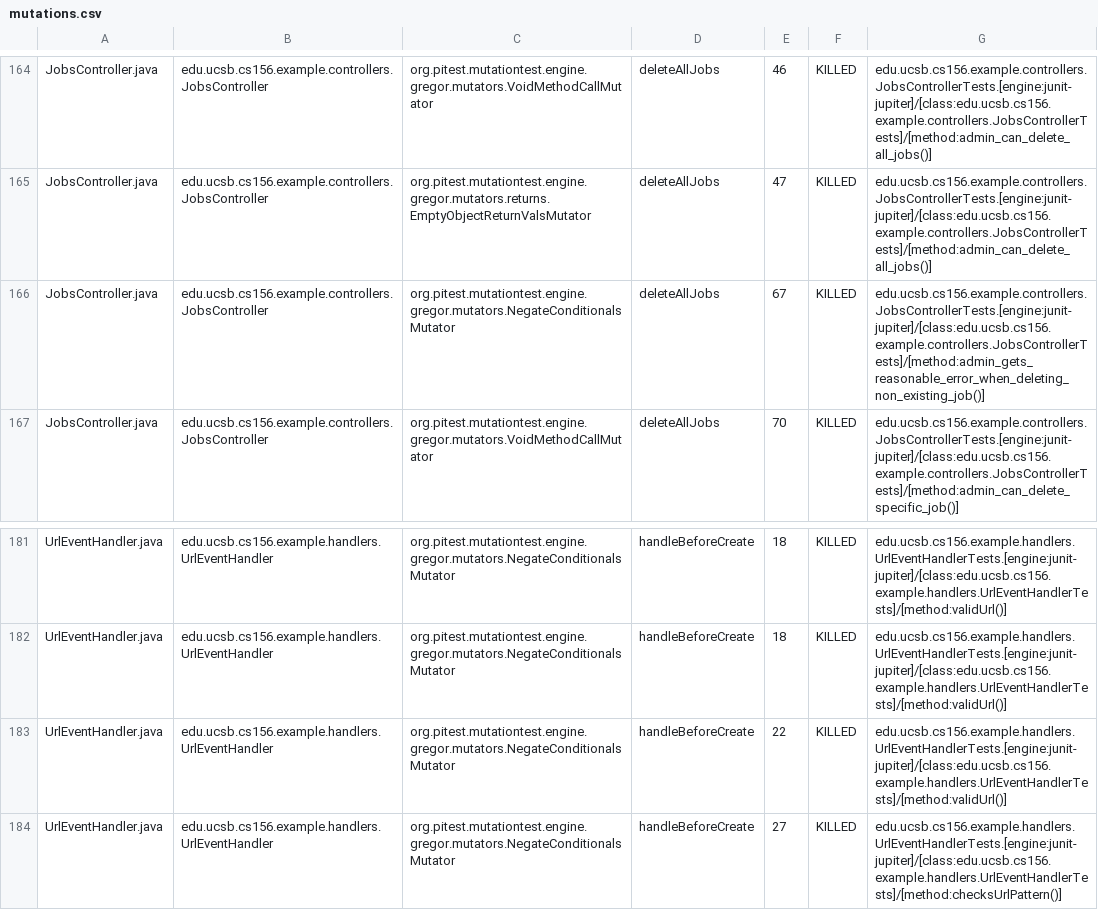
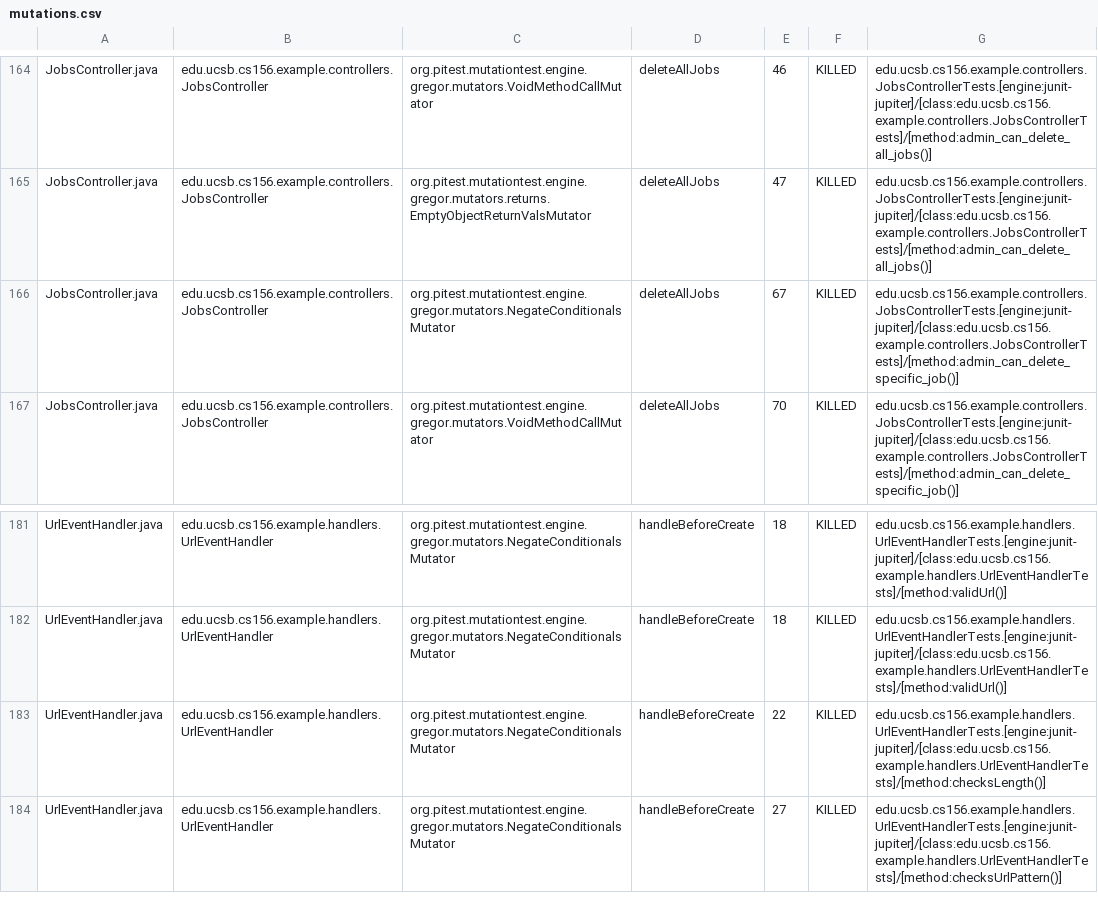
Before and after one commit to ucsb-cs156-f26/team02-f26-11, a CSV file: prs/127/pitest/mutations.csv, drawn as a sheet; only a part is shown, gaps mark what is left out.

Commit message:
Deploying to gh-pages from @ ucsb-cs156-f26/team02-f26-11@20b5bbd957ff2cb469c05da65889b3b304a3e09c 🚀

```diff
--- a/prs/127/pitest/mutations.csv
+++ b/prs/127/pitest/mutations.csv
@@ -165,3 +165,3 @@ JobsController.java,edu.ucsb.cs156.example.controllers.JobsController,org.pitest
 JobsController.java,edu.ucsb.cs156.example.controllers.JobsController,org.pitest.mutationtest.engine.gregor.mutators.returns.EmptyObjectReturnValsMutator,deleteAllJobs,47,KILLED,edu.ucsb.cs156.example.controllers.JobsControllerTests.[engine:junit-jupiter]/[class:edu.ucsb.cs156.example.controllers.JobsControllerTests]/[method:admin_can_delete_all_jobs()]
-JobsController.java,edu.ucsb.cs156.example.controllers.JobsController,org.pitest.mutationtest.engine.gregor.mutators.NegateConditionalsMutator,deleteAllJobs,67,KILLED,edu.ucsb.cs156.example.controllers.JobsControllerTests.[engine:junit-jupiter]/[class:edu.ucsb.cs156.example.controllers.JobsControllerTests]/[method:admin_gets_reasonable_error_when_deleting_non_existing_job()]
+JobsController.java,edu.ucsb.cs156.example.controllers.JobsController,org.pitest.mutationtest.engine.gregor.mutators.NegateConditionalsMutator,deleteAllJobs,67,KILLED,edu.ucsb.cs156.example.controllers.JobsControllerTests.[engine:junit-jupiter]/[class:edu.ucsb.cs156.example.controllers.JobsControllerTests]/[method:admin_can_delete_specific_job()]
 JobsController.java,edu.ucsb.cs156.example.controllers.JobsController,org.pitest.mutationtest.engine.gregor.mutators.VoidMethodCallMutator,deleteAllJobs,70,KILLED,edu.ucsb.cs156.example.controllers.JobsControllerTests.[engine:junit-jupiter]/[class:edu.ucsb.cs156.example.controllers.JobsControllerTests]/[method:admin_can_delete_specific_job()]
@@ -182,3 +182,3 @@ UrlEventHandler.java,edu.ucsb.cs156.example.handlers.UrlEventHandler,org.pitest.
 UrlEventHandler.java,edu.ucsb.cs156.example.handlers.UrlEventHandler,org.pitest.mutationtest.engine.gregor.mutators.NegateConditionalsMutator,handleBeforeCreate,18,KILLED,edu.ucsb.cs156.example.handlers.UrlEventHandlerTests.[engine:junit-jupiter]/[class:edu.ucsb.cs156.example.handlers.UrlEventHandlerTests]/[method:validUrl()]
-UrlEventHandler.java,edu.ucsb.cs156.example.handlers.UrlEventHandler,org.pitest.mutationtest.engine.gregor.mutators.NegateConditionalsMutator,handleBeforeCreate,22,KILLED,edu.ucsb.cs156.example.handlers.UrlEventHandlerTests.[engine:junit-jupiter]/[class:edu.ucsb.cs156.example.handlers.UrlEventHandlerTests]/[method:validUrl()]
+UrlEventHandler.java,edu.ucsb.cs156.example.handlers.UrlEventHandler,org.pitest.mutationtest.engine.gregor.mutators.NegateConditionalsMutator,handleBeforeCreate,22,KILLED,edu.ucsb.cs156.example.handlers.UrlEventHandlerTests.[engine:junit-jupiter]/[class:edu.ucsb.cs156.example.handlers.UrlEventHandlerTests]/[method:checksLength()]
 UrlEventHandler.java,edu.ucsb.cs156.example.handlers.UrlEventHandler,org.pitest.mutationtest.engine.gregor.mutators.NegateConditionalsMutator,handleBeforeCreate,27,KILLED,edu.ucsb.cs156.example.handlers.UrlEventHandlerTests.[engine:junit-jupiter]/[class:edu.ucsb.cs156.example.handlers.UrlEventHandlerTests]/[method:checksUrlPattern()]
```
Also changed, not shown: 22 other files.
